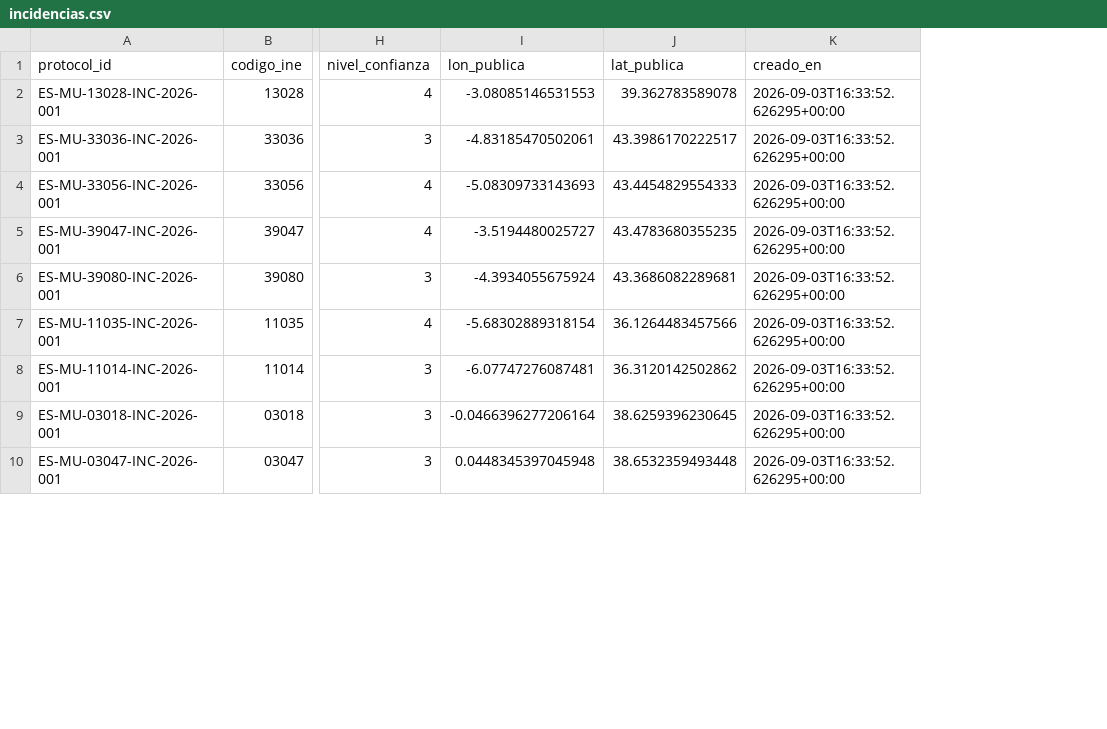
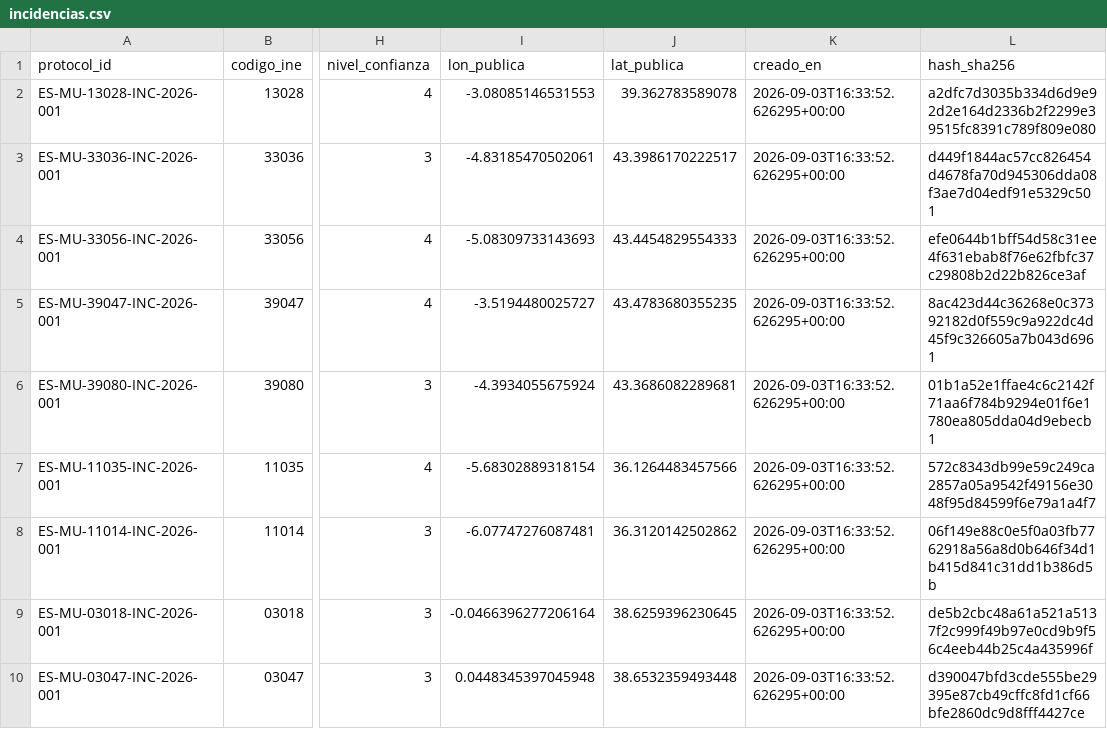
Before and after one commit to elobservario-a11y/AClibre, a CSV file: data/incidencias.csv, drawn as a sheet; only a part is shown, gaps mark what is left out; the diff names each change by its address in the sheet, - before the commit and + after, or states it on an @@ line.

Commit message:
feat(federation): sprint 5.1 - public open api v1, sha-256 merkle manifest, decentralized audit script and openapi docs

```diff
--- a/data/incidencias.csv
+++ b/data/incidencias.csv
+column L (hash_sha256), rows 2-10: a2dfc7d3035b334d6d9e92d2e164d2336b2f2299e39515fc8391c789f809e080 | d449f1844ac57cc826454d4678fa70d945306dda08f3ae7d04edf91e5329c501 | efe0644b1bff54d58c31ee4f631ebab8f76e62fbfc37c29808b2d22b826ce3af | 8ac423d44c36268e0c37392182d0f559c9a922dc4d45f9c326605a7b043d6961 | 01b1a52e1ffae4c6c2142f71aa6f784b9294e01f6e1780ea805dda04d9ebecb1 | 572c8343db99e59c249ca2857a05a9542f49156e3048f95d84599f6e79a1a4f7 | 06f149e88c0e5f0a03fb7762918a56a8d0b646f34d1b415d841c31dd1b386d5b | de5b2cbc48a61a521a5137f2c999f49b97e0cd9b9f56c4eeb44b25c4a435996f | d390047bfd3cde555be29395e87cb49cffc8fd1cf66bfe2860dc9d8fff4427ce
```
Also changed, not shown: 11 other files.
